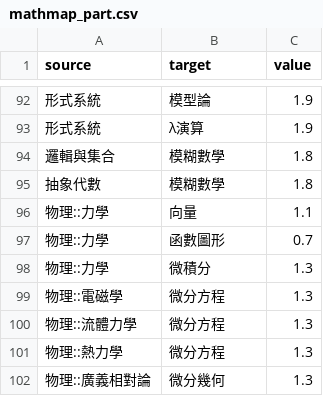
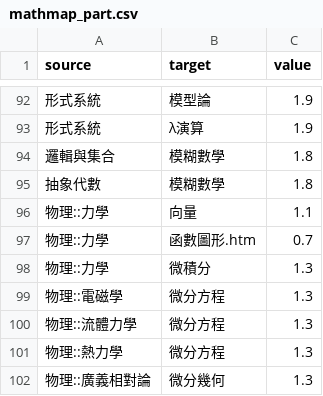
Before and after one commit to 3dw/freemath, a CSV file: 學習地圖/mathmap_part.csv, drawn as a sheet; only a part is shown, gaps mark what is left out.

```diff
--- a/學習地圖/mathmap_part.csv
+++ b/學習地圖/mathmap_part.csv
@@ -96,3 +96,3 @@ source,target,value
 物理::力學,向量,1.1
-物理::力學,函數圖形,0.7
+物理::力學,函數圖形.htm,0.7
 物理::力學,微積分,1.3
```
Also changed, not shown: 學習地圖/mathmap.csv, 35 other files.
